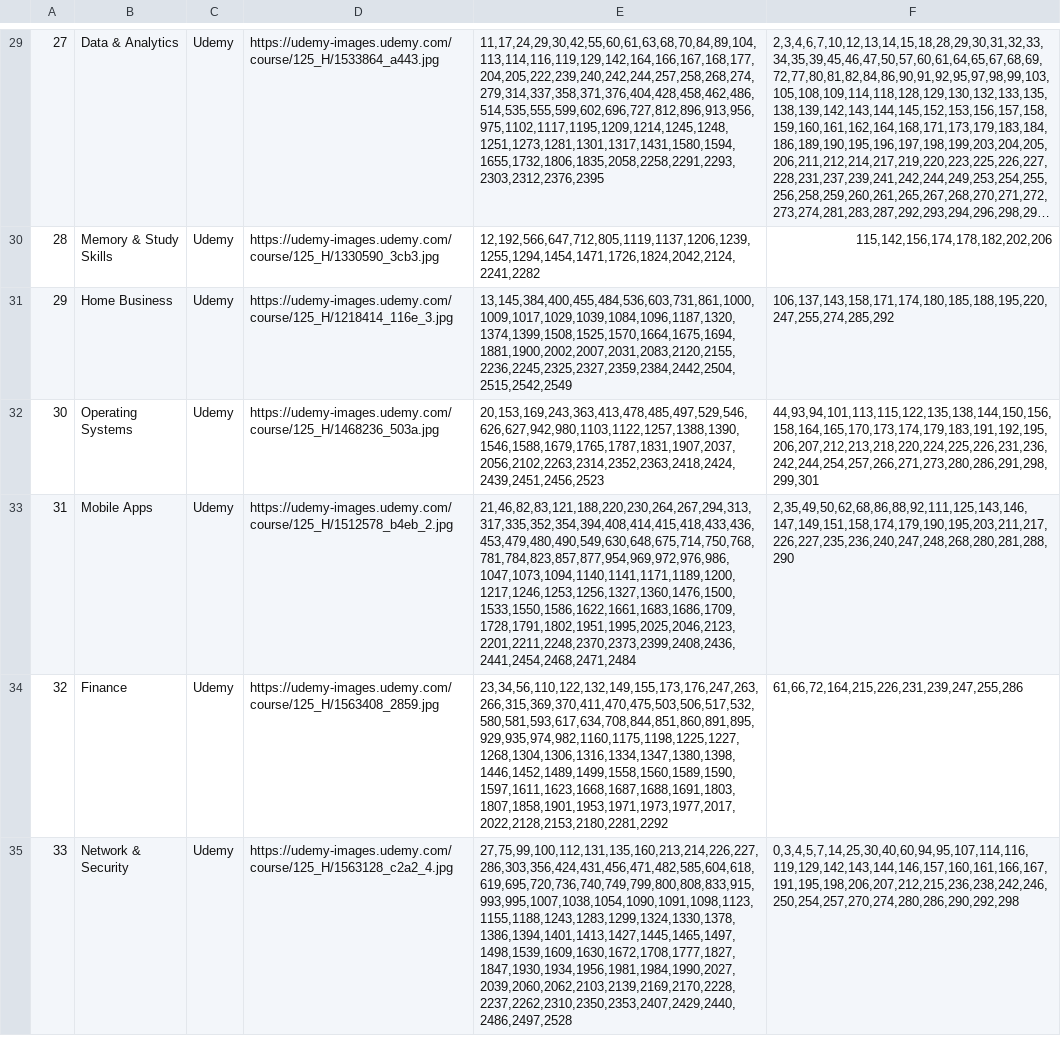
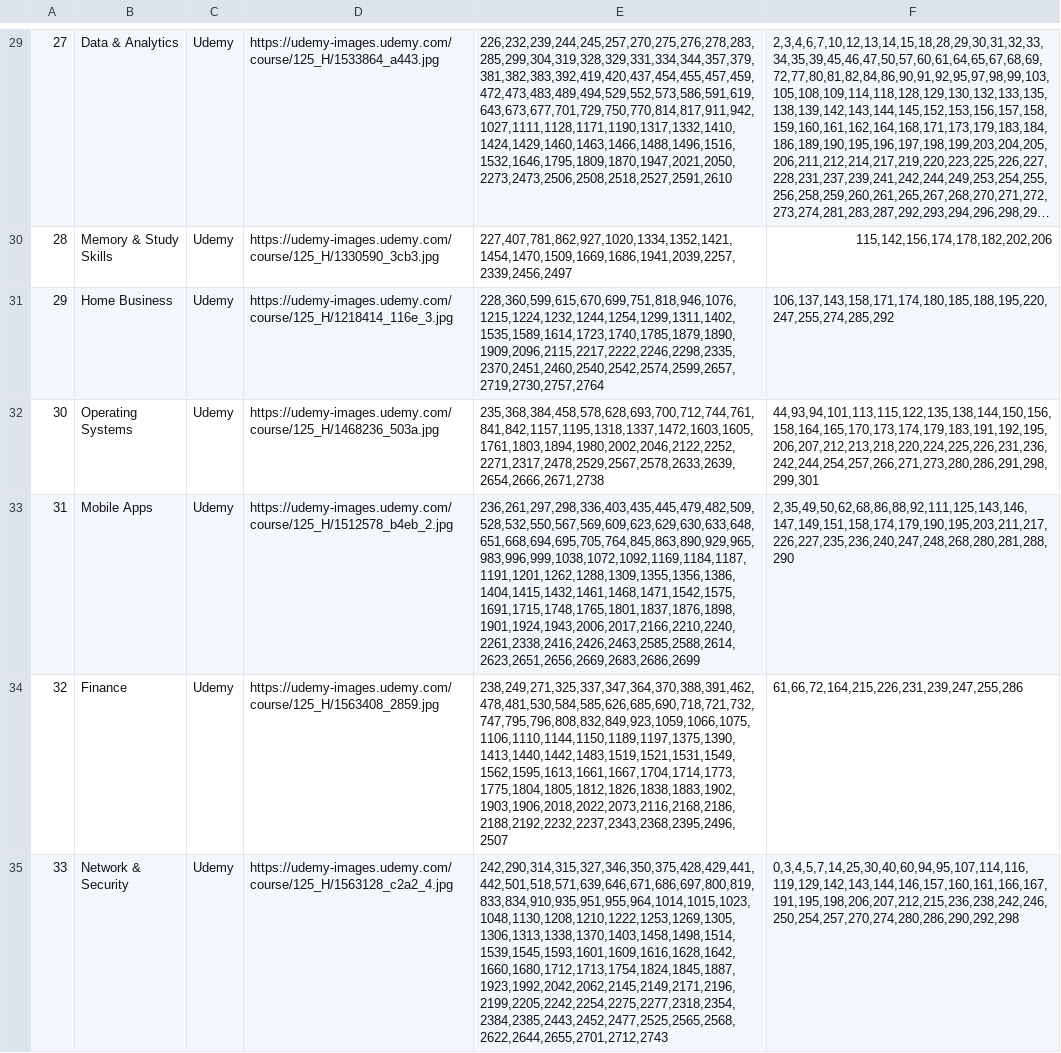
Before and after one commit to JeffJiang42/idb, a CSV file: scrape/subjects.csv, drawn as a sheet; only a part is shown, gaps mark what is left out; long unchanged cells end in …; the diff covers the shown part only; the diff names each change by its address in the sheet, - before the commit and + after, or states it on an @@ line.

```diff
--- a/scrape/subjects.csv
+++ b/scrape/subjects.csv
-E29: 11,17,24,29,30,42,55,60,61,63,68,70,84,89,104,113,114,116,119,129,142,164,166,167,168,177,204,205,222,239,240,242,244,257,258,268,274,279,314,337,358,371,376,404,428,458,462,486,514,535,555,599,602,696,727,812,896,913,956,975,1102,1117,1195,1209,1214,1245,1248,1251,1273,1281,1301,1317,1431,1580,1594,1655,1732,1806,1835,2058,2258,2291,2293,2303,2312,2376,2395
+E29: 226,232,239,244,245,257,270,275,276,278,283,285,299,304,319,328,329,331,334,344,357,379,381,382,383,392,419,420,437,454,455,457,459,472,473,483,489,494,529,552,573,586,591,619,643,673,677,701,729,750,770,814,817,911,942,1027,1111,1128,1171,1190,1317,1332,1410,1424,1429,1460,1463,1466,1488,1496,1516,1532,1646,1795,1809,1870,1947,2021,2050,2273,2473,2506,2508,2518,2527,2591,2610
-E30: 12,192,566,647,712,805,1119,1137,1206,1239,1255,1294,1454,1471,1726,1824,2042,2124,2241,2282
+E30: 227,407,781,862,927,1020,1334,1352,1421,1454,1470,1509,1669,1686,1941,2039,2257,2339,2456,2497
-E31: 13,145,384,400,455,484,536,603,731,861,1000,1009,1017,1029,1039,1084,1096,1187,1320,1374,1399,1508,1525,1570,1664,1675,1694,1881,1900,2002,2007,2031,2083,2120,2155,2236,2245,2325,2327,2359,2384,2442,2504,2515,2542,2549
+E31: 228,360,599,615,670,699,751,818,946,1076,1215,1224,1232,1244,1254,1299,1311,1402,1535,1589,1614,1723,1740,1785,1879,1890,1909,2096,2115,2217,2222,2246,2298,2335,2370,2451,2460,2540,2542,2574,2599,2657,2719,2730,2757,2764
-E32: 20,153,169,243,363,413,478,485,497,529,546,626,627,942,980,1103,1122,1257,1388,1390,1546,1588,1679,1765,1787,1831,1907,2037,2056,2102,2263,2314,2352,2363,2418,2424,2439,2451,2456,2523
+E32: 235,368,384,458,578,628,693,700,712,744,761,841,842,1157,1195,1318,1337,1472,1603,1605,1761,1803,1894,1980,2002,2046,2122,2252,2271,2317,2478,2529,2567,2578,2633,2639,2654,2666,2671,2738
-E33: 21,46,82,83,121,188,220,230,264,267,294,313,317,335,352,354,394,408,414,415,418,433,436,453,479,480,490,549,630,648,675,714,750,768,781,784,823,857,877,954,969,972,976,986,1047,1073,1094,1140,1141,1171,1189,1200,1217,1246,1253,1256,1327,1360,1476,1500,1533,1550,1586,1622,1661,1683,1686,1709,1728,1791,1802,1951,1995,2025,2046,2123,2201,2211,2248,2370,2373,2399,2408,2436,2441,2454,2468,2471,2484
+E33: 236,261,297,298,336,403,435,445,479,482,509,528,532,550,567,569,609,623,629,630,633,648,651,668,694,695,705,764,845,863,890,929,965,983,996,999,1038,1072,1092,1169,1184,1187,1191,1201,1262,1288,1309,1355,1356,1386,1404,1415,1432,1461,1468,1471,1542,1575,1691,1715,1748,1765,1801,1837,1876,1898,1901,1924,1943,2006,2017,2166,2210,2240,2261,2338,2416,2426,2463,2585,2588,2614,2623,2651,2656,2669,2683,2686,2699
-E34: 23,34,56,110,122,132,149,155,173,176,247,263,266,315,369,370,411,470,475,503,506,517,532,580,581,593,617,634,708,844,851,860,891,895,929,935,974,982,1160,1175,1198,1225,1227,1268,1304,1306,1316,1334,1347,1380,1398,1446,1452,1489,1499,1558,1560,1589,1590,1597,1611,1623,1668,1687,1688,1691,1803,1807,1858,1901,1953,1971,1973,1977,2017,2022,2128,2153,2180,2281,2292
+E34: 238,249,271,325,337,347,364,370,388,391,462,478,481,530,584,585,626,685,690,718,721,732,747,795,796,808,832,849,923,1059,1066,1075,1106,1110,1144,1150,1189,1197,1375,1390,1413,1440,1442,1483,1519,1521,1531,1549,1562,1595,1613,1661,1667,1704,1714,1773,1775,1804,1805,1812,1826,1838,1883,1902,1903,1906,2018,2022,2073,2116,2168,2186,2188,2192,2232,2237,2343,2368,2395,2496,2507
-E35: 27,75,99,100,112,131,135,160,213,214,226,227,286,303,356,424,431,456,471,482,585,604,618,619,695,720,736,740,749,799,800,808,833,915,993,995,1007,1038,1054,1090,1091,1098,1123,1155,1188,1243,1283,1299,1324,1330,1378,1386,1394,1401,1413,1427,1445,1465,1497,1498,1539,1609,1630,1672,1708,1777,1827,1847,1930,1934,1956,1981,1984,1990,2027,2039,2060,2062,2103,2139,2169,2170,2228,2237,2262,2310,2350,2353,2407,2429,2440,2486,2497,2528
+E35: 242,290,314,315,327,346,350,375,428,429,441,442,501,518,571,639,646,671,686,697,800,819,833,834,910,935,951,955,964,1014,1015,1023,1048,1130,1208,1210,1222,1253,1269,1305,1306,1313,1338,1370,1403,1458,1498,1514,1539,1545,1593,1601,1609,1616,1628,1642,1660,1680,1712,1713,1754,1824,1845,1887,1923,1992,2042,2062,2145,2149,2171,2196,2199,2205,2242,2254,2275,2277,2318,2354,2384,2385,2443,2452,2477,2525,2565,2568,2622,2644,2655,2701,2712,2743
```
Also changed, not shown: 1 added row, 1 removed row and 132 edited cells elsewhere in this file, scrape/ka_subjects.csv, 3 other files.
